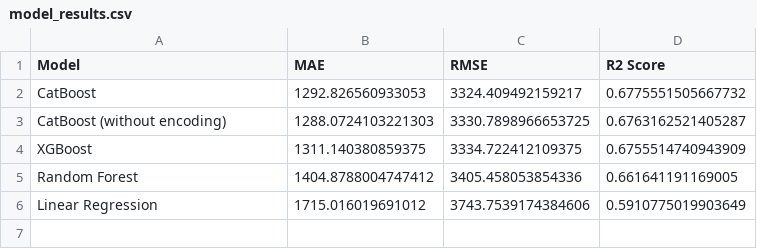
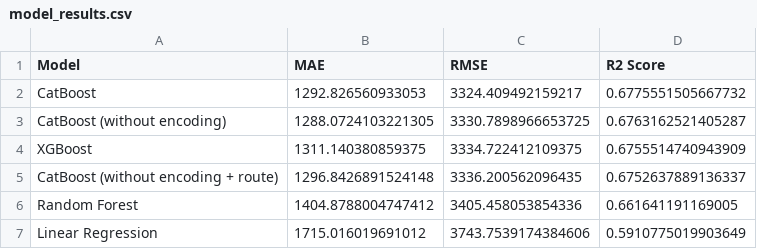
Before and after one commit to SravanthiLC/flight_price_prediction_system, a CSV file: results/model_results.csv, drawn as a sheet.

Commit message:
Tried to improve CatBoost, didn't work

```diff
--- a/results/model_results.csv
+++ b/results/model_results.csv
@@ -2,4 +2,5 @@ Model,MAE,RMSE,R2 Score
 CatBoost,1292.826560933053,3324.409492159217,0.6775551505667732
-CatBoost (without encoding),1288.0724103221303,3330.7898966653725,0.6763162521405287
+CatBoost (without encoding),1288.0724103221305,3330.7898966653725,0.6763162521405287
 XGBoost,1311.140380859375,3334.722412109375,0.6755514740943909
+CatBoost (without encoding + route),1296.8426891524148,3336.200562096435,0.6752637889136337
 Random Forest,1404.8788004747412,3405.458053854336,0.661641191169005
```
Also changed, not shown: catboost_info/time_left.tsv, 8 other files.
